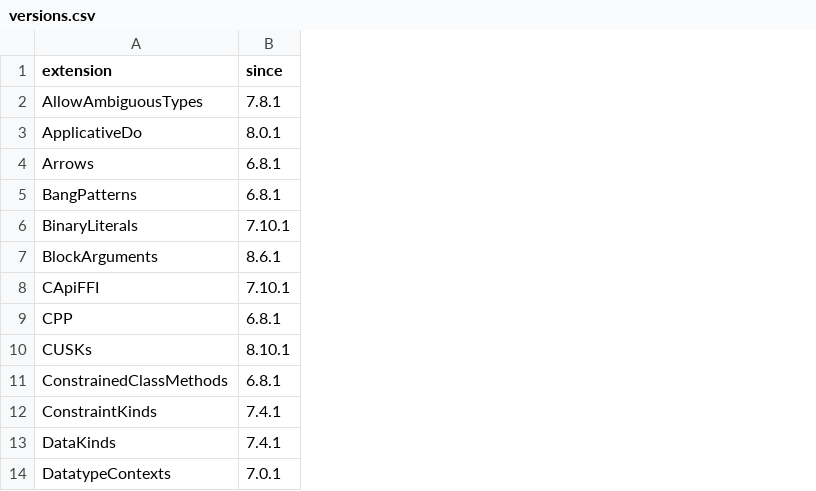
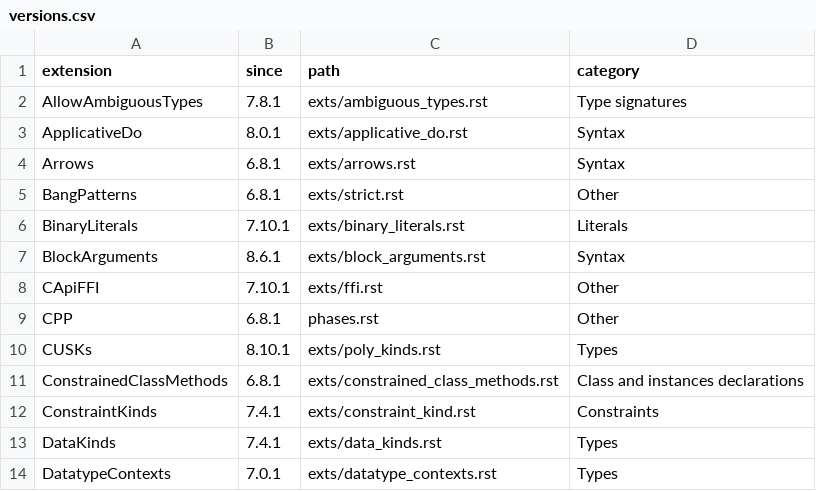
Before and after one commit to nomeata/ghc-proposals-stats, a CSV file: ext-stats/GHC2021/versions.csv, drawn as a sheet; only a part is shown; the diff names each change by its address in the sheet, - before the commit and + after, or states it on an @@ line.

```diff
--- a/ext-stats/GHC2021/versions.csv
+++ b/ext-stats/GHC2021/versions.csv
+column C (path), rows 2-14: exts/ambiguous_types.rst | exts/applicative_do.rst | exts/arrows.rst | exts/strict.rst | exts/binary_literals.rst | exts/block_arguments.rst | exts/ffi.rst | phases.rst | exts/poly_kinds.rst | exts/constrained_class_methods.rst | exts/constraint_kind.rst | exts/data_kinds.rst | exts/datatype_contexts.rst
+column D (category), rows 2-14: Type signatures | Syntax | Syntax | Other | Literals | Syntax | Other | Other | Types | Class and instances declarations | Constraints | Types | Types
```
Also changed, not shown: 4 other files.
